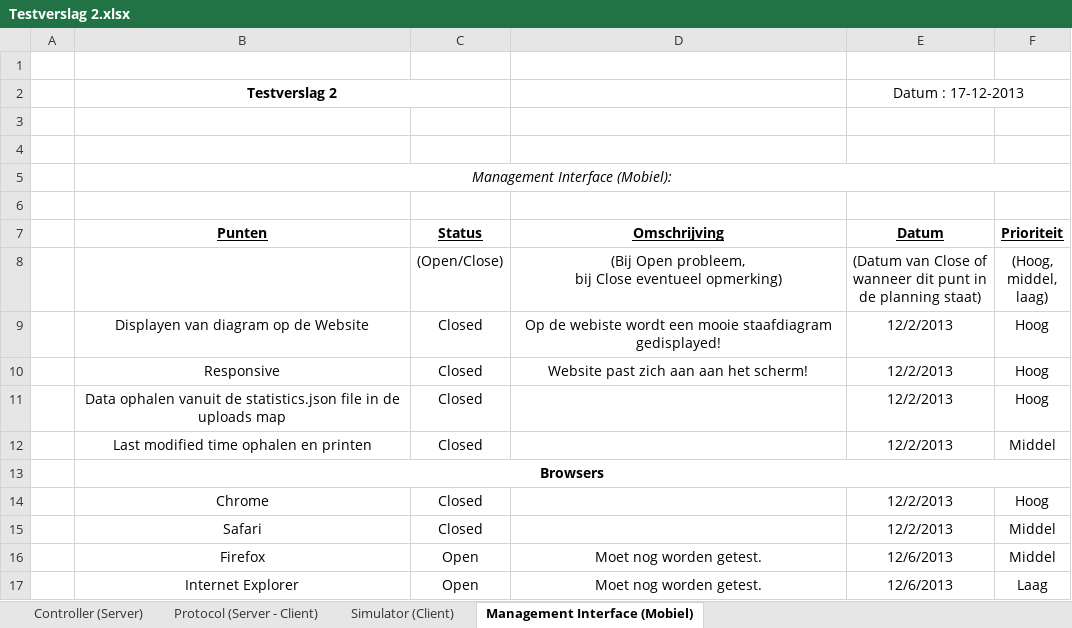
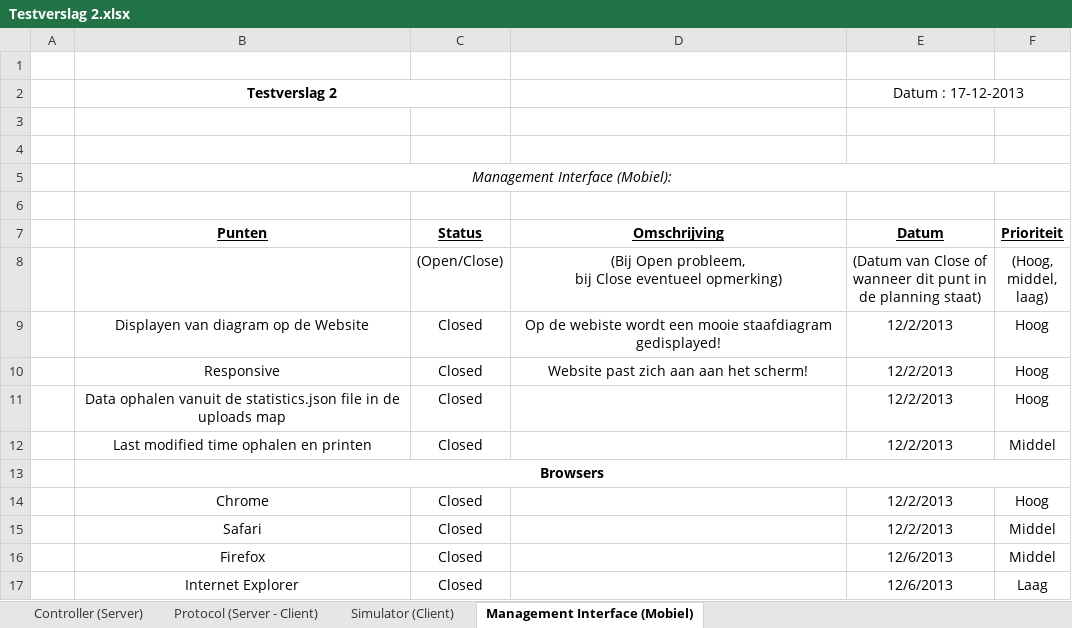
Before and after one commit to GRAAFYME/ContainingJ2P2P, an Excel workbook: Documentatie/Testplan/Testverslag 2.xlsx, sheet Management Interface (Mobiel), drawn as a sheet; values as stored, in another font and other column widths than the file's, no borders; the diff names each change by its address in the sheet, - before the commit and + after, or states it on an @@ line.

```diff
--- a/Documentatie/Testplan/Testverslag 2.xlsx (sheet Management Interface (Mobiel))
+++ b/Documentatie/Testplan/Testverslag 2.xlsx (sheet Management Interface (Mobiel))
-C16:C17 (Status): Open
+C16:C17 (Status): Closed
-D16:D17 (Omschrijving): Moet nog worden getest.
+D16:D17 (Omschrijving): (empty)
```
Also changed, not shown: sheet Simulator (Client), sheet Controller (Server), 4 other files.
